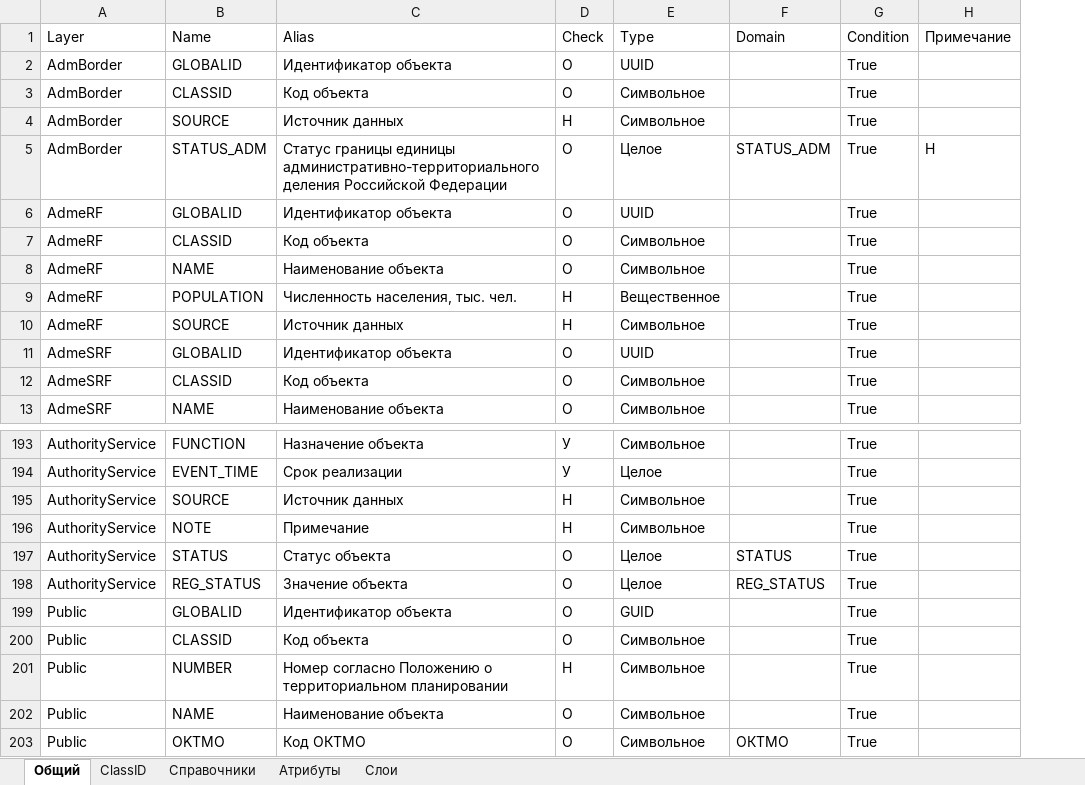
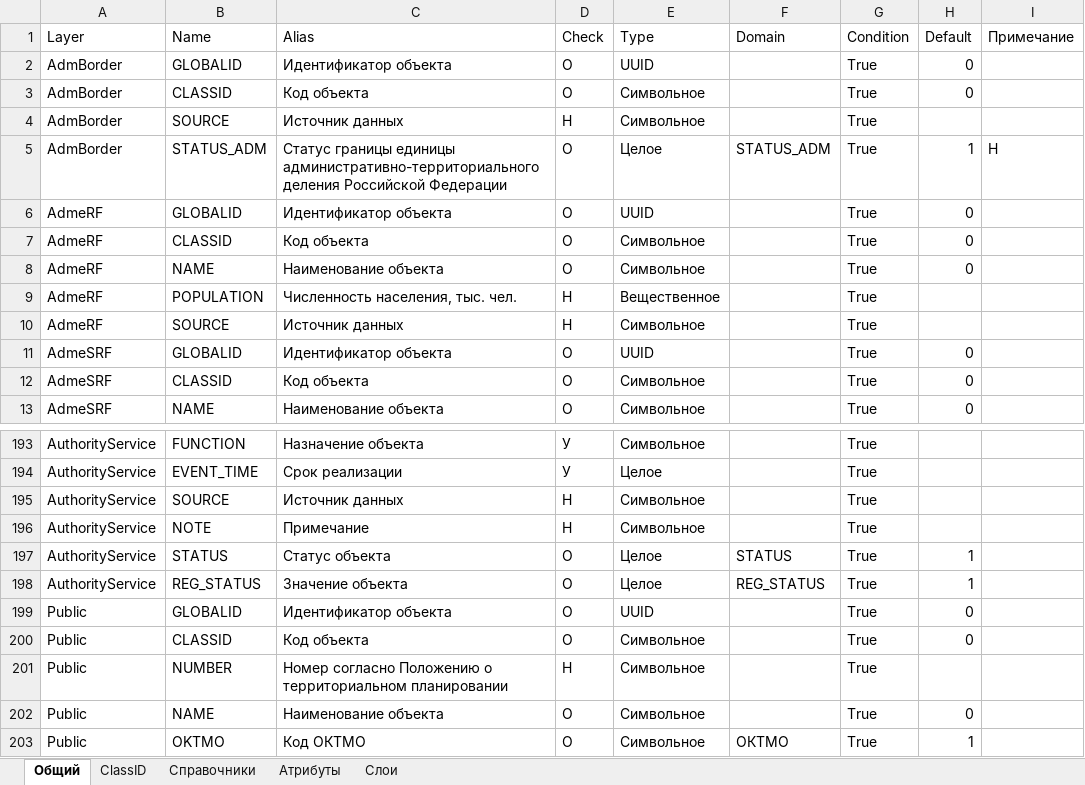
Before and after one commit to ttruefix14/niitools, an Excel workbook: Defaults/p10.xlsx, sheet Общий, drawn as a sheet; only a part is shown, gaps mark what is left out; values as stored, in another font and other column widths than the file's, no borders; the diff names each change by its address in the sheet, - before the commit and + after, or states it on an @@ line.

```diff
--- a/Defaults/p10.xlsx (sheet Общий)
+++ b/Defaults/p10.xlsx (sheet Общий)
+column H (Default), rows 2-13: 0 | 0 |  | 1 | 0 | 0 | 0 |  |  | 0 | 0 | 0; rows 197-203: 1 | 1 | 0 | 0 |  | 0 | 1
-E199 (Type): GUID
+E199 (Type): UUID
```
Also changed, not shown: 4 other files.
